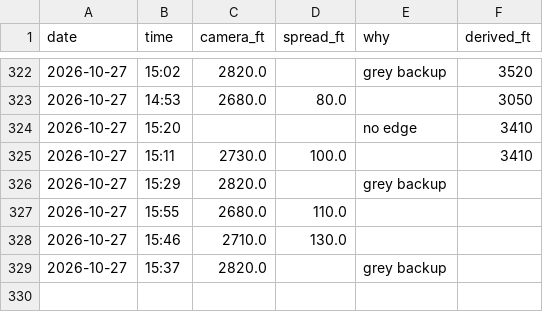
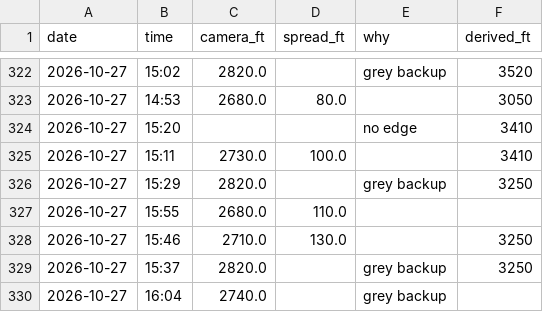
Before and after one commit to aukaka-9898/kula-today, a CSV file: docs/camera_base.csv, drawn as a sheet; only a part is shown, gaps mark what is left out.

```diff
--- a/docs/camera_base.csv
+++ b/docs/camera_base.csv
@@ -325,5 +325,6 @@ date,time,camera_ft,spread_ft,why,derived_ft
 2026-10-27,15:11,2730.0,100.0,,3410
-2026-10-27,15:29,2820.0,,grey backup,
+2026-10-27,15:29,2820.0,,grey backup,3250
 2026-10-27,15:55,2680.0,110.0,,
-2026-10-27,15:46,2710.0,130.0,,
-2026-10-27,15:37,2820.0,,grey backup,
+2026-10-27,15:46,2710.0,130.0,,3250
+2026-10-27,15:37,2820.0,,grey backup,3250
+2026-10-27,16:04,2740.0,,grey backup,
```
Also changed, not shown: docs/makapuu_gap.csv, docs/makapuu_parcels.csv, 15 other files.
